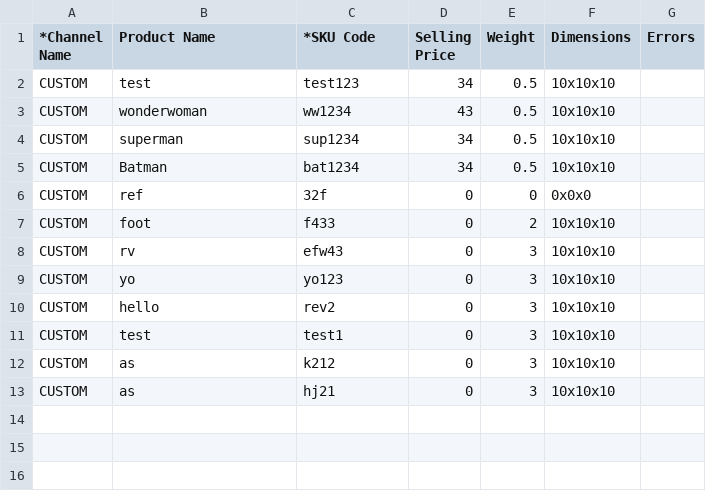
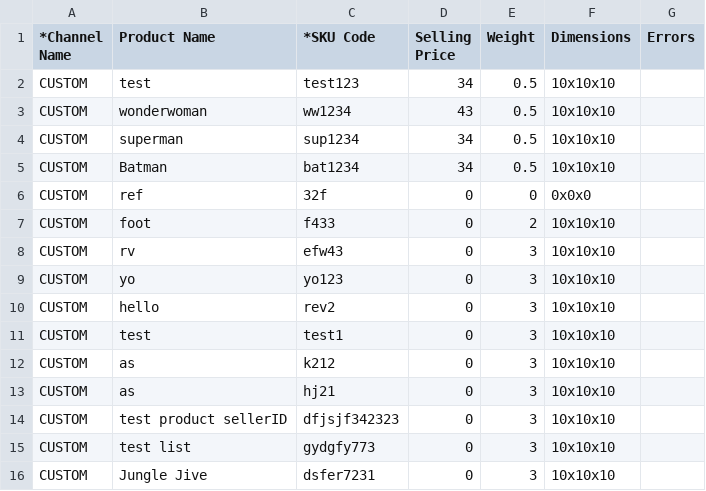
Before and after one commit to kanavdhanda/Handel, a CSV file: backend/handlers/listing.csv, drawn as a sheet; the diff names each change by its address in the sheet, - before the commit and + after, or states it on an @@ line.

```diff
--- a/backend/handlers/listing.csv
+++ b/backend/handlers/listing.csv
+row 14: CUSTOM | test product sellerID | dfjsjf342323 | 0 | 3 | 10x10x10
+row 15: CUSTOM | test list | gydgfy773 | 0 | 3 | 10x10x10
+row 16: CUSTOM | Jungle Jive | dsfer7231 | 0 | 3 | 10x10x10
```
Also changed, not shown: 3 other files.
